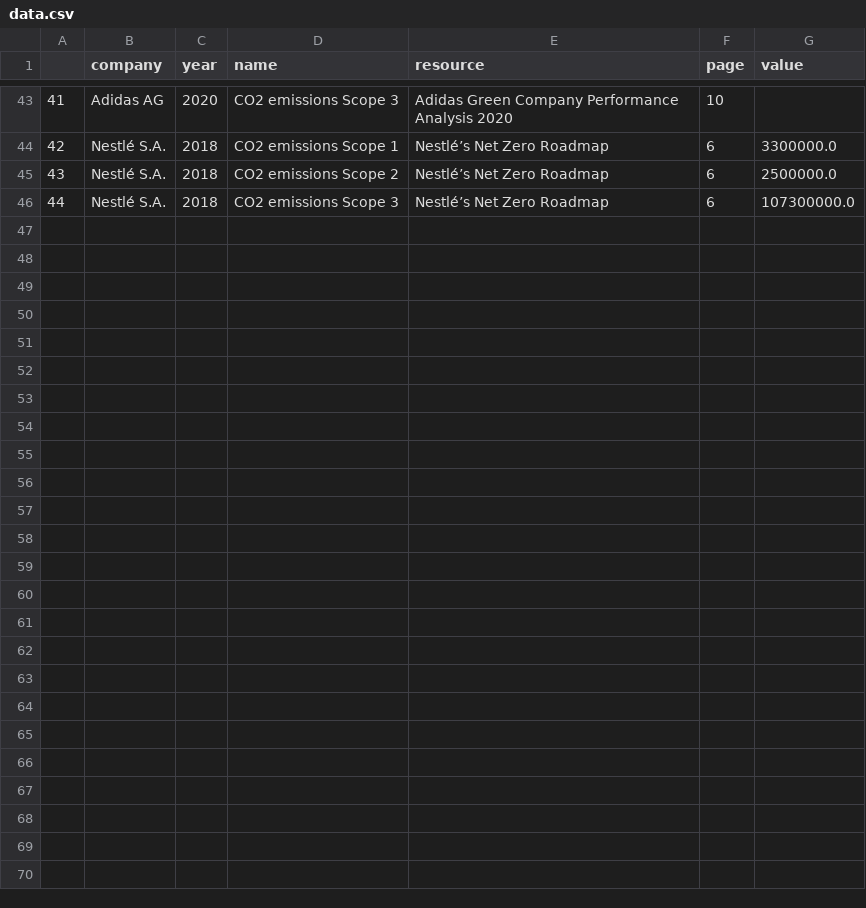
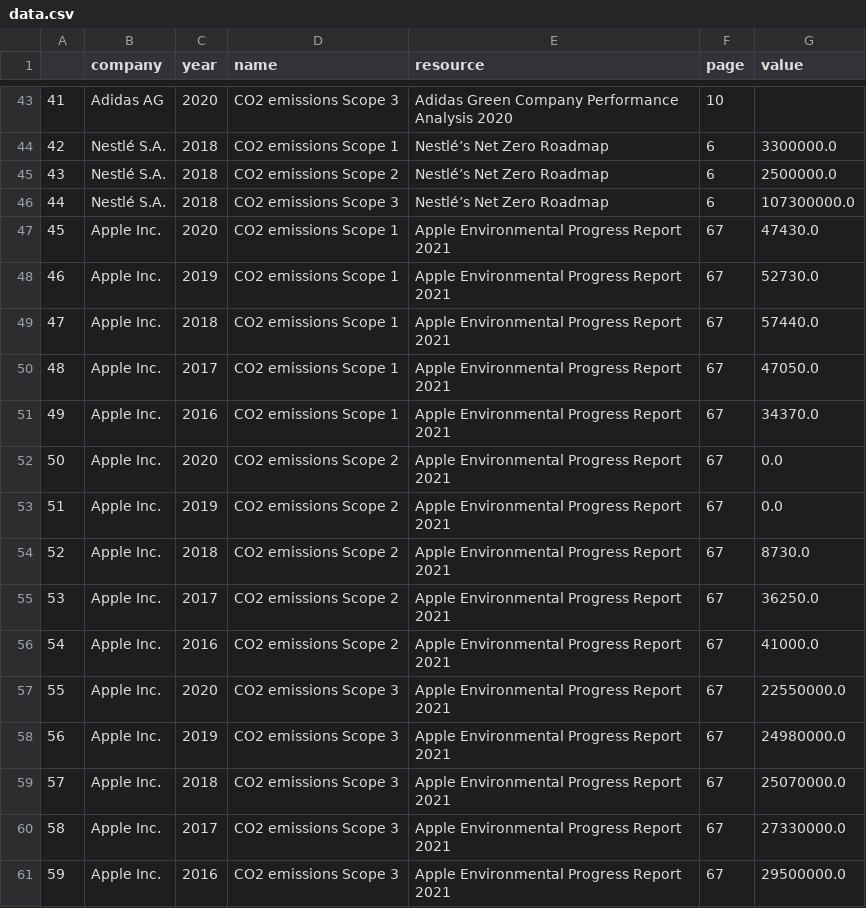
Before and after one commit to JulianWgs/sustainability-database, a CSV file: data.csv, drawn as a sheet; only a part is shown, gaps mark what is left out; the diff names each change by its address in the sheet, - before the commit and + after, or states it on an @@ line.

Commit message:
Add emissions for Apple
- also add EnBW to companies and resources

```diff
--- a/data.csv
+++ b/data.csv
+row 47: 45 | Apple Inc. | 2020 | CO2 emissions Scope 1 | Apple Environmental Progress Report 2021 | 67 | 47430.0
+row 48: 46 | Apple Inc. | 2019 | CO2 emissions Scope 1 | Apple Environmental Progress Report 2021 | 67 | 52730.0
+row 49: 47 | Apple Inc. | 2018 | CO2 emissions Scope 1 | Apple Environmental Progress Report 2021 | 67 | 57440.0
+row 50: 48 | Apple Inc. | 2017 | CO2 emissions Scope 1 | Apple Environmental Progress Report 2021 | 67 | 47050.0
+row 51: 49 | Apple Inc. | 2016 | CO2 emissions Scope 1 | Apple Environmental Progress Report 2021 | 67 | 34370.0
+row 52: 50 | Apple Inc. | 2020 | CO2 emissions Scope 2 | Apple Environmental Progress Report 2021 | 67 | 0.0
+row 53: 51 | Apple Inc. | 2019 | CO2 emissions Scope 2 | Apple Environmental Progress Report 2021 | 67 | 0.0
+row 54: 52 | Apple Inc. | 2018 | CO2 emissions Scope 2 | Apple Environmental Progress Report 2021 | 67 | 8730.0
+row 55: 53 | Apple Inc. | 2017 | CO2 emissions Scope 2 | Apple Environmental Progress Report 2021 | 67 | 36250.0
+row 56: 54 | Apple Inc. | 2016 | CO2 emissions Scope 2 | Apple Environmental Progress Report 2021 | 67 | 41000.0
+row 57: 55 | Apple Inc. | 2020 | CO2 emissions Scope 3 | Apple Environmental Progress Report 2021 | 67 | 22550000.0
+row 58: 56 | Apple Inc. | 2019 | CO2 emissions Scope 3 | Apple Environmental Progress Report 2021 | 67 | 24980000.0
+row 59: 57 | Apple Inc. | 2018 | CO2 emissions Scope 3 | Apple Environmental Progress Report 2021 | 67 | 25070000.0
+row 60: 58 | Apple Inc. | 2017 | CO2 emissions Scope 3 | Apple Environmental Progress Report 2021 | 67 | 27330000.0
+row 61: 59 | Apple Inc. | 2016 | CO2 emissions Scope 3 | Apple Environmental Progress Report 2021 | 67 | 29500000.0
```
Also changed, not shown: companies.csv, resources.csv.
